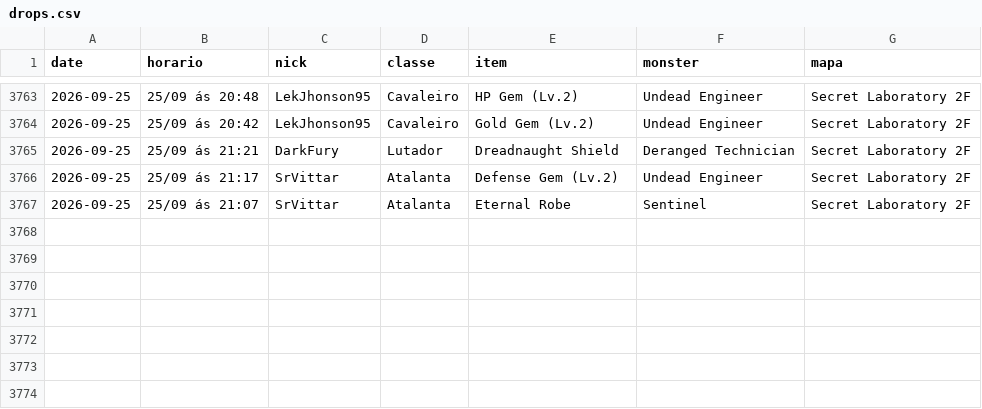
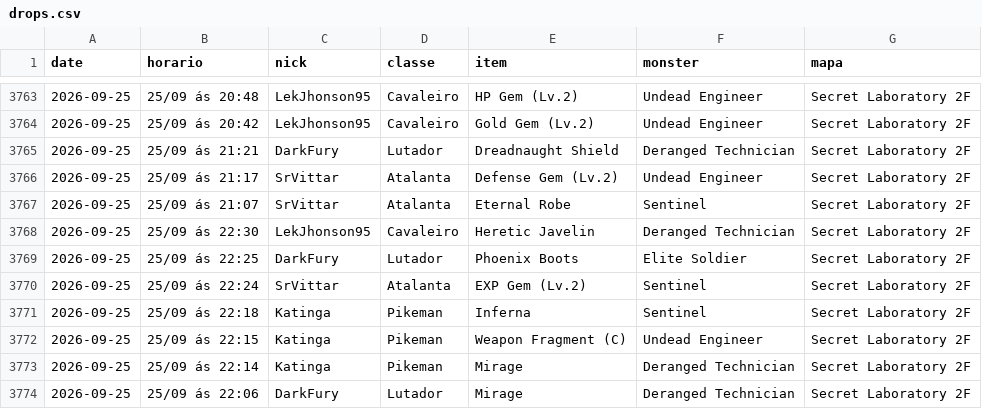
Before and after one commit to FlynMael/aorus-xp-tracker, a CSV file: data/drops.csv, drawn as a sheet; only a part is shown, gaps mark what is left out; the diff names each change by its address in the sheet, - before the commit and + after, or states it on an @@ line.

```diff
--- a/data/drops.csv
+++ b/data/drops.csv
+row 3768: 2026-09-25 | 25/09 ás 22:30 | LekJhonson95 | Cavaleiro | Heretic Javelin | Deranged Technician | Secret Laboratory 2F
+row 3769: 2026-09-25 | 25/09 ás 22:25 | DarkFury | Lutador | Phoenix Boots | Elite Soldier | Secret Laboratory 2F
+row 3770: 2026-09-25 | 25/09 ás 22:24 | SrVittar | Atalanta | EXP Gem (Lv.2) | Sentinel | Secret Laboratory 2F
+row 3771: 2026-09-25 | 25/09 ás 22:18 | Katinga | Pikeman | Inferna | Sentinel | Secret Laboratory 2F
+row 3772: 2026-09-25 | 25/09 ás 22:15 | Katinga | Pikeman | Weapon Fragment (C) | Undead Engineer | Secret Laboratory 2F
+row 3773: 2026-09-25 | 25/09 ás 22:14 | Katinga | Pikeman | Mirage | Deranged Technician | Secret Laboratory 2F
+row 3774: 2026-09-25 | 25/09 ás 22:06 | DarkFury | Lutador | Mirage | Deranged Technician | Secret Laboratory 2F
```
